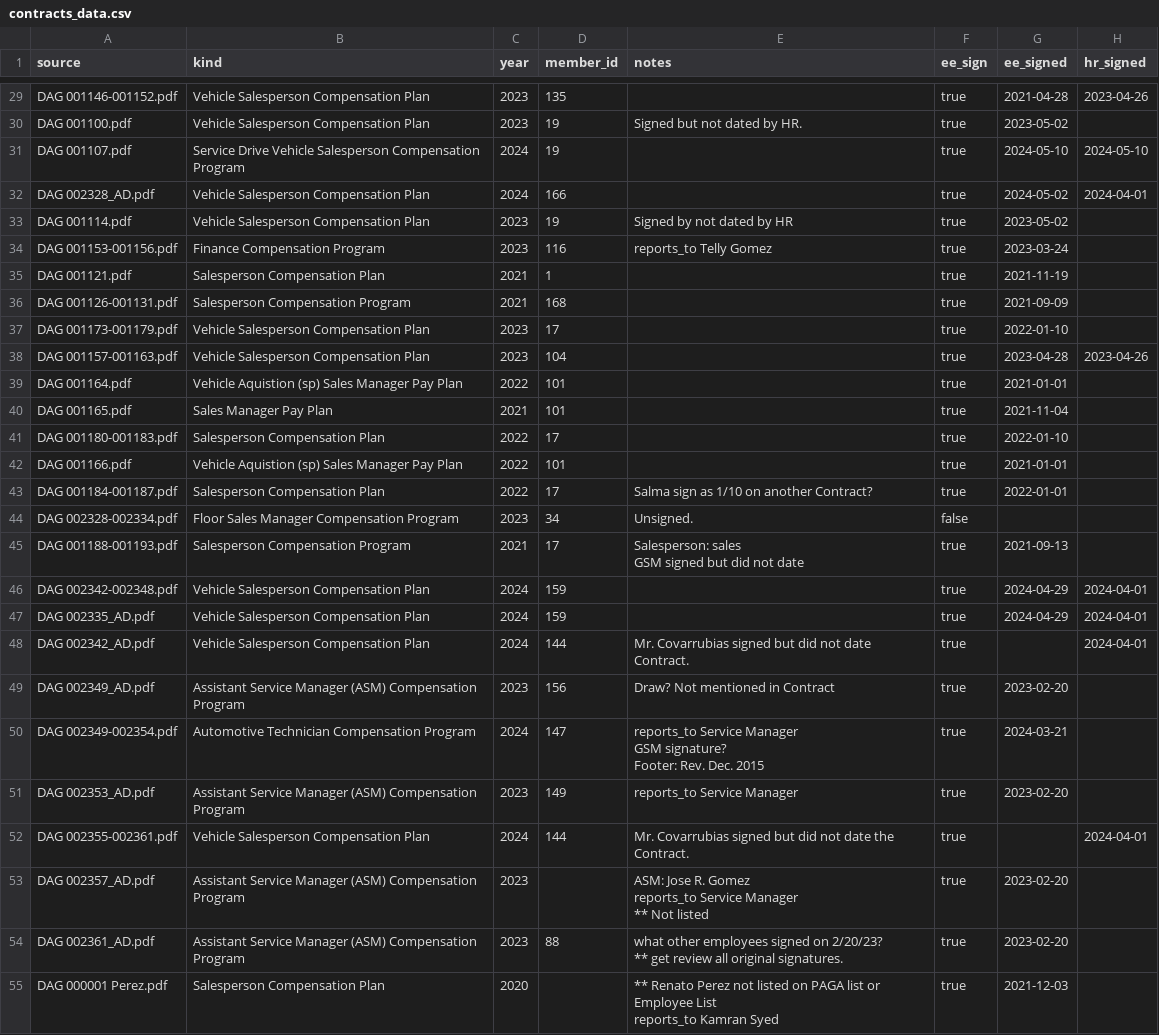
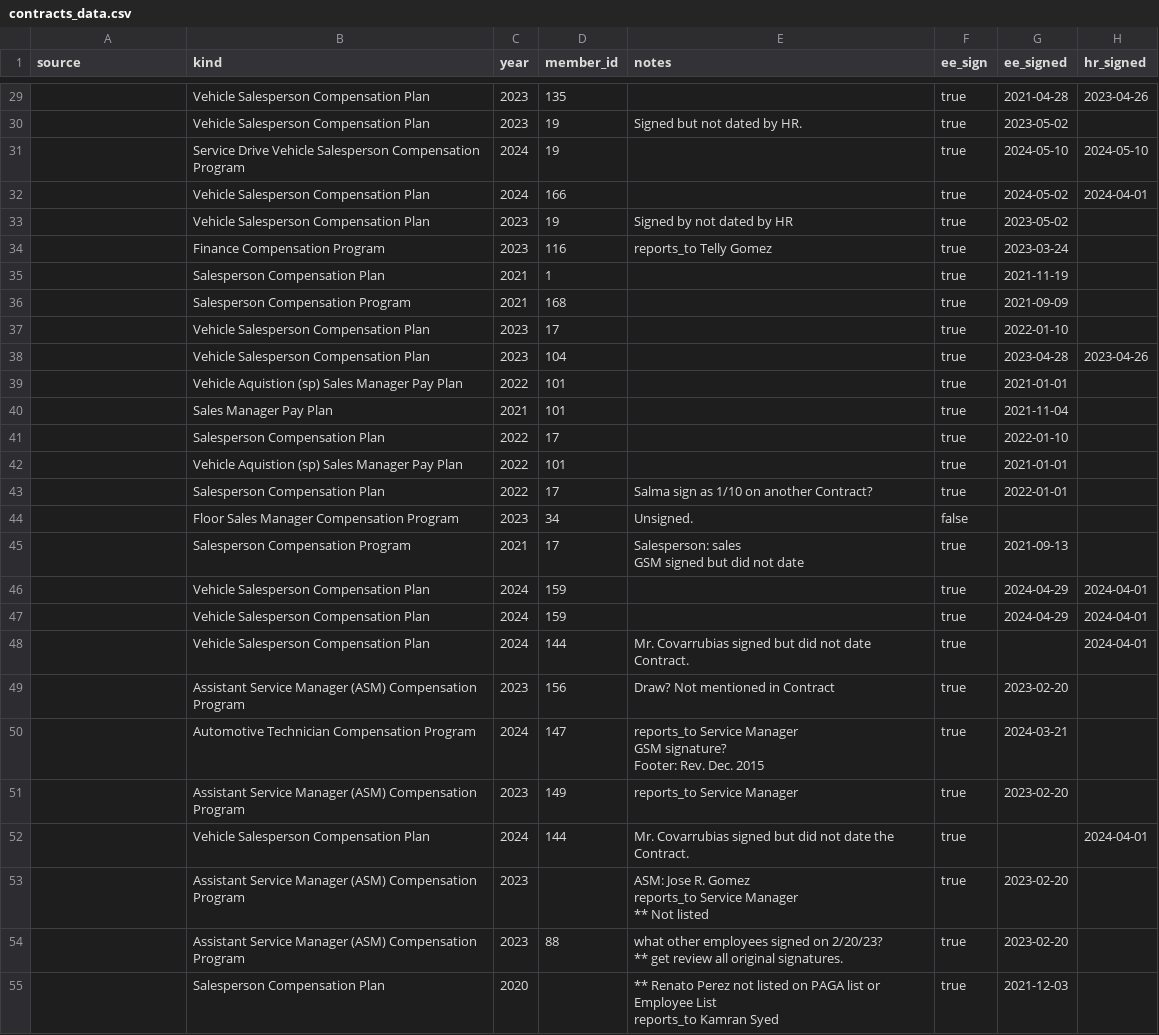
Before and after one commit to ztaylortyson/Sisyphean, a CSV file: FOLDER/CSV/contracts_data.csv, drawn as a sheet; only a part is shown, gaps mark what is left out; the diff covers the shown part only; the diff names each change by its address in the sheet, - before the commit and + after, or states it on an @@ line.

```diff
--- a/FOLDER/CSV/contracts_data.csv
+++ b/FOLDER/CSV/contracts_data.csv
-A29 (source): DAG 001146-001152.pdf
+A29 (source): (empty)
-A30 (source): DAG 001100.pdf
+A30 (source): (empty)
-A31 (source): DAG 001107.pdf
+A31 (source): (empty)
-A32 (source): DAG 002328_AD.pdf
+A32 (source): (empty)
-A33 (source): DAG 001114.pdf
+A33 (source): (empty)
-A34 (source): DAG 001153-001156.pdf
+A34 (source): (empty)
-A35 (source): DAG 001121.pdf
+A35 (source): (empty)
-A36 (source): DAG 001126-001131.pdf
+A36 (source): (empty)
-A37 (source): DAG 001173-001179.pdf
+A37 (source): (empty)
-A38 (source): DAG 001157-001163.pdf
+A38 (source): (empty)
-A39 (source): DAG 001164.pdf
+A39 (source): (empty)
-A40 (source): DAG 001165.pdf
+A40 (source): (empty)
-A41 (source): DAG 001180-001183.pdf
+A41 (source): (empty)
-A42 (source): DAG 001166.pdf
+A42 (source): (empty)
-A43 (source): DAG 001184-001187.pdf
+A43 (source): (empty)
-A44 (source): DAG 002328-002334.pdf
+A44 (source): (empty)
-A45 (source): DAG 001188-001193.pdf
+A45 (source): (empty)
-A46 (source): DAG 002342-002348.pdf
+A46 (source): (empty)
-A47 (source): DAG 002335_AD.pdf
+A47 (source): (empty)
-A48 (source): DAG 002342_AD.pdf
+A48 (source): (empty)
-A49 (source): DAG 002349_AD.pdf
+A49 (source): (empty)
-A50 (source): DAG 002349-002354.pdf
+A50 (source): (empty)
-A51 (source): DAG 002353_AD.pdf
+A51 (source): (empty)
-A52 (source): DAG 002355-002361.pdf
+A52 (source): (empty)
-A53 (source): DAG 002357_AD.pdf
+A53 (source): (empty)
-A54 (source): DAG 002361_AD.pdf
+A54 (source): (empty)
-A55 (source): DAG 000001 Perez.pdf
+A55 (source): (empty)
```
Also changed, not shown: 83 edited cells elsewhere in this file, 17 other files.
